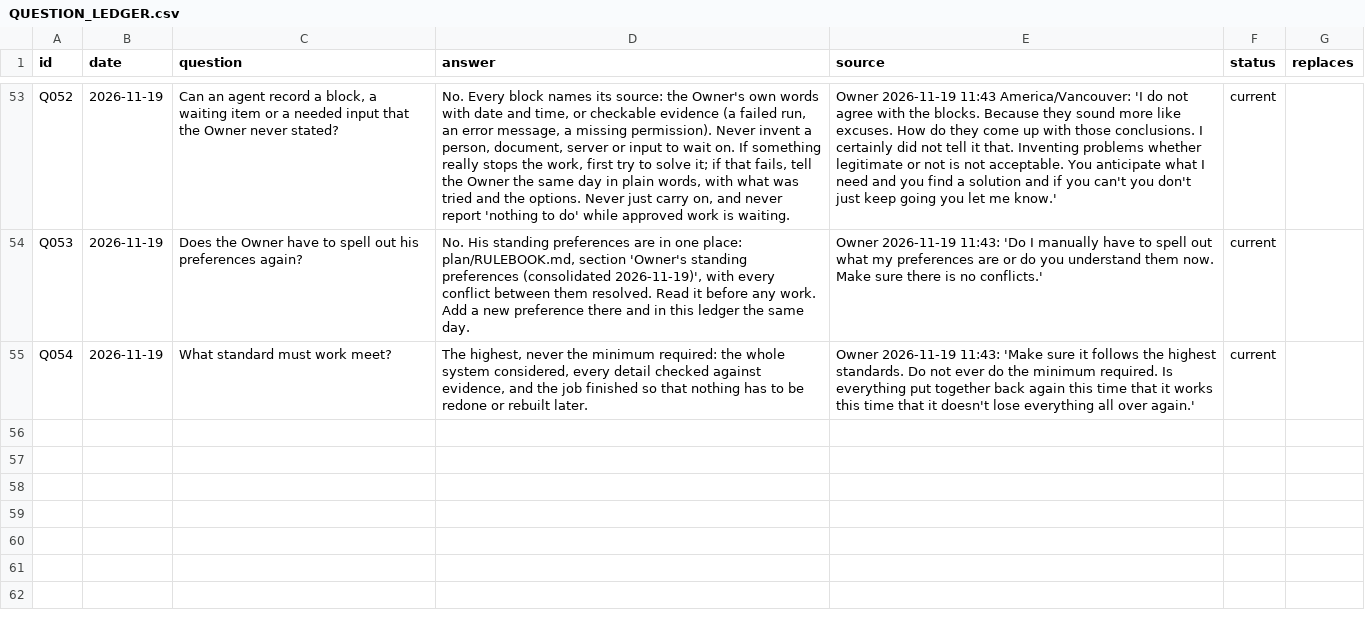
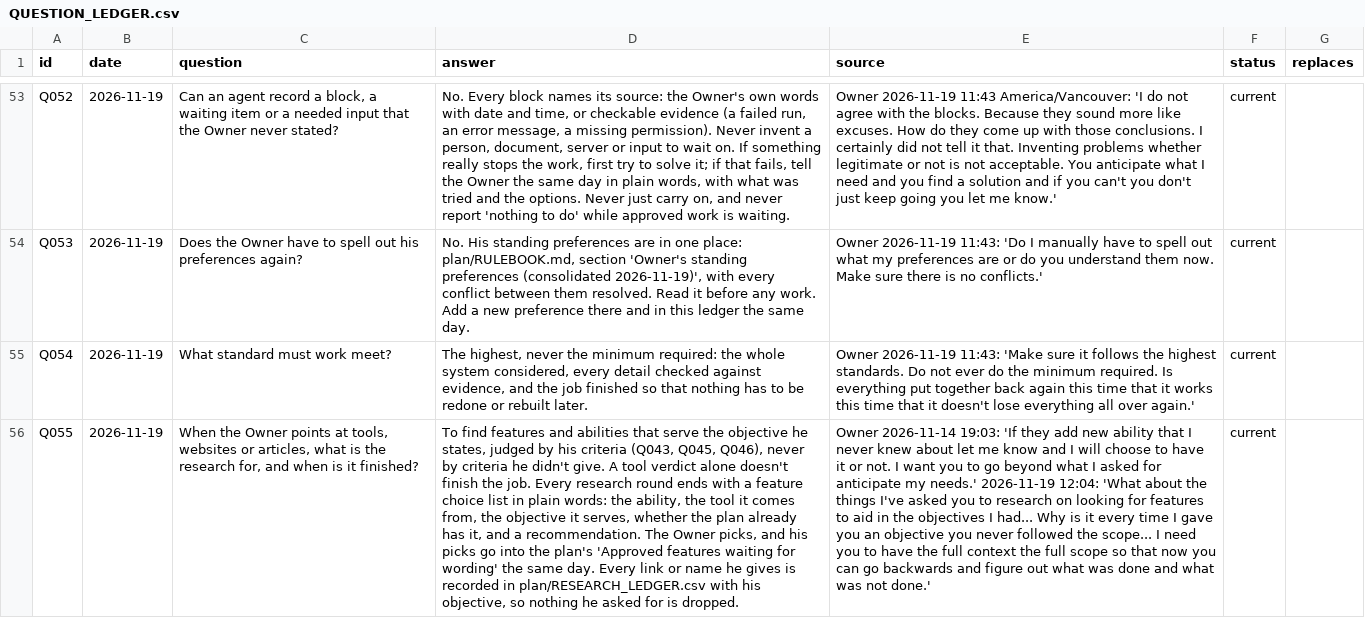
Before and after one commit to someonee12345678-hue/apccs, a CSV file: plan/QUESTION_LEDGER.csv, drawn as a sheet; only a part is shown, gaps mark what is left out; the diff names each change by its address in the sheet, - before the commit and + after, or states it on an @@ line.

```diff
--- a/plan/QUESTION_LEDGER.csv
+++ b/plan/QUESTION_LEDGER.csv
+row 56: Q055 | 2026-11-19 | When the Owner points at tools, websites or articles, what is the research for, and when is it finished? | To find features and abilities that serve the objective he states, judged by his criteria (Q043, Q045, Q046), never by criteria he didn't give. A tool verdict alone doesn't finish the job. Every research round ends with a feature choice list in plain words: the ability, the tool it comes from, the objective it serves, whether the plan already has it, and a recommendation. The Owner picks, and his picks go into the plan's 'Approved features waiting for wording' the same day. Every link or name he gives is recorded in plan/RESEARCH_LEDGER.csv with his objective, so nothing he asked for is dropped. | Owner 2026-11-14 19:03: 'If they add new ability that I never knew about let me know and I will choose to have it or not. I want you to go beyond what I asked for anticipate my needs.' 2026-11-19 12:04: 'What about the things I've asked you to research on looking for features to aid in the objectives I had... Why is it every time I gave you an objective you never followed the scope... I need you to have the full context the full scope so that now you can go backwards and figure out what was done and what was not done.' | current
```
Also changed, not shown: 2 other files.
